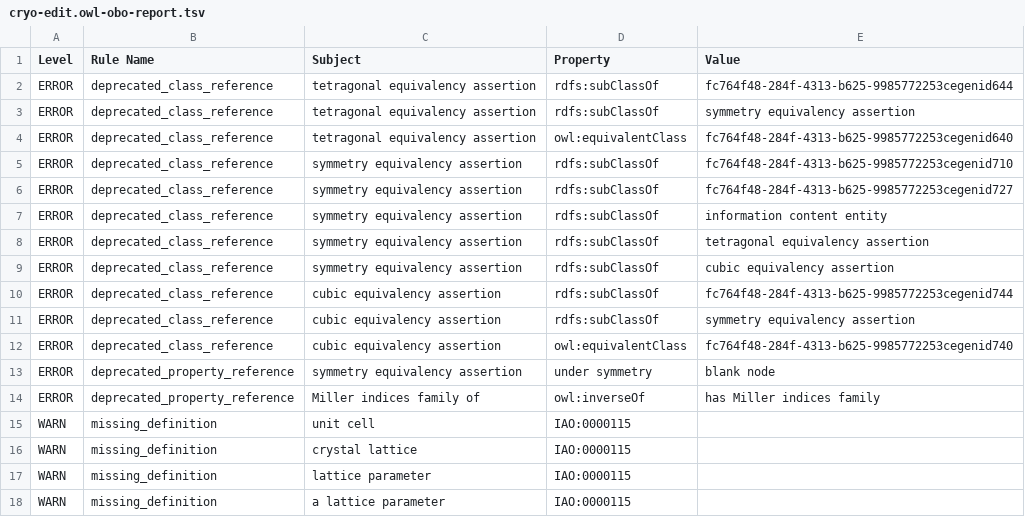
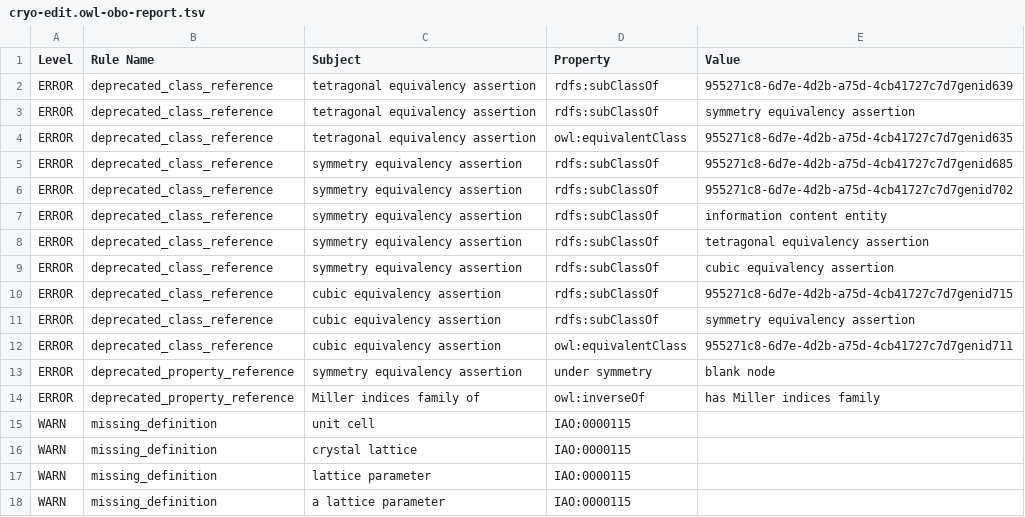
Before and after one commit to materialdigital/crystallography-subdomain-ontology, a TSV file: src/ontology/reports/cryo-edit.owl-obo-report.tsv, drawn as a sheet; only a part is shown.

```diff
--- a/src/ontology/reports/cryo-edit.owl-obo-report.tsv
+++ b/src/ontology/reports/cryo-edit.owl-obo-report.tsv
@@ -1,7 +1,7 @@
 Level	Rule Name	Subject	Property	Value
-ERROR	deprecated_class_reference	tetragonal equivalency assertion	rdfs:subClassOf	fc764f48-284f-4313-b625-9985772253cegenid644
+ERROR	deprecated_class_reference	tetragonal equivalency assertion	rdfs:subClassOf	955271c8-6d7e-4d2b-a75d-4cb41727c7d7genid639
 ERROR	deprecated_class_reference	tetragonal equivalency assertion	rdfs:subClassOf	symmetry equivalency assertion
-ERROR	deprecated_class_reference	tetragonal equivalency assertion	owl:equivalentClass	fc764f48-284f-4313-b625-9985772253cegenid640
-ERROR	deprecated_class_reference	symmetry equivalency assertion	rdfs:subClassOf	fc764f48-284f-4313-b625-9985772253cegenid710
-ERROR	deprecated_class_reference	symmetry equivalency assertion	rdfs:subClassOf	fc764f48-284f-4313-b625-9985772253cegenid727
+ERROR	deprecated_class_reference	tetragonal equivalency assertion	owl:equivalentClass	955271c8-6d7e-4d2b-a75d-4cb41727c7d7genid635
+ERROR	deprecated_class_reference	symmetry equivalency assertion	rdfs:subClassOf	955271c8-6d7e-4d2b-a75d-4cb41727c7d7genid685
+ERROR	deprecated_class_reference	symmetry equivalency assertion	rdfs:subClassOf	955271c8-6d7e-4d2b-a75d-4cb41727c7d7genid702
 ERROR	deprecated_class_reference	symmetry equivalency assertion	rdfs:subClassOf	information content entity
@@ -9,5 +9,5 @@ ERROR	deprecated_class_reference	symmetry equivalency assertion	rdfs:subClassOf
 ERROR	deprecated_class_reference	symmetry equivalency assertion	rdfs:subClassOf	cubic equivalency assertion
-ERROR	deprecated_class_reference	cubic equivalency assertion	rdfs:subClassOf	fc764f48-284f-4313-b625-9985772253cegenid744
+ERROR	deprecated_class_reference	cubic equivalency assertion	rdfs:subClassOf	955271c8-6d7e-4d2b-a75d-4cb41727c7d7genid715
 ERROR	deprecated_class_reference	cubic equivalency assertion	rdfs:subClassOf	symmetry equivalency assertion
-ERROR	deprecated_class_reference	cubic equivalency assertion	owl:equivalentClass	fc764f48-284f-4313-b625-9985772253cegenid740
+ERROR	deprecated_class_reference	cubic equivalency assertion	owl:equivalentClass	955271c8-6d7e-4d2b-a75d-4cb41727c7d7genid711
 ERROR	deprecated_property_reference	symmetry equivalency assertion	under symmetry	blank node
```
Also changed, not shown: 14 other files.
